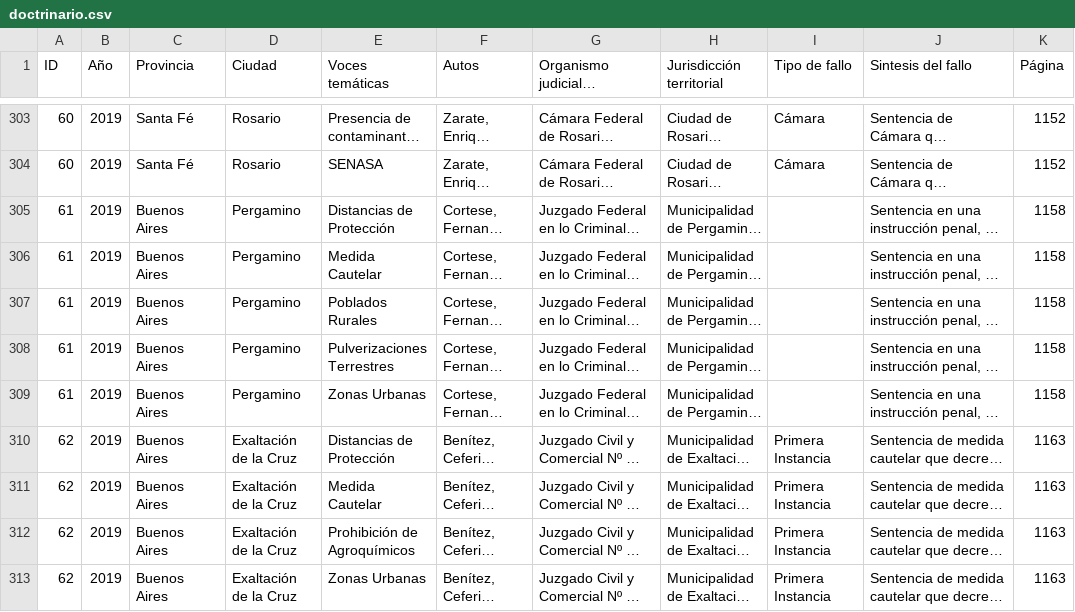
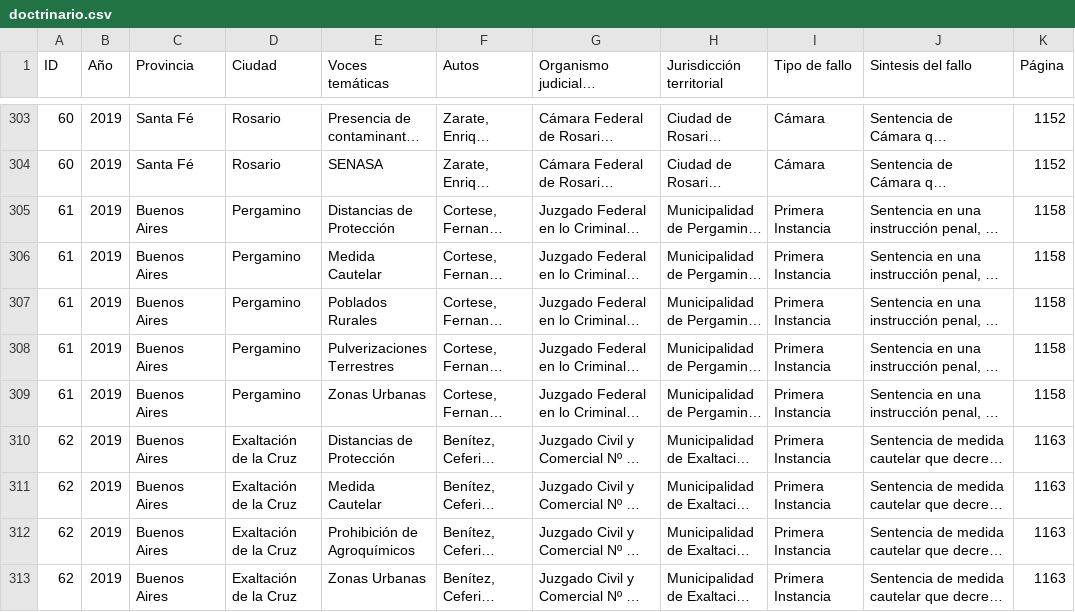
Before and after one commit to reflejar/pis-dash, a CSV file: pages/jurisprudencia/data/doctrinario.csv, drawn as a sheet; only a part is shown, gaps mark what is left out; long unchanged cells end in …; the diff covers the shown part only; the diff names each change by its address in the sheet, - before the commit and + after, or states it on an @@ line.

```diff
--- a/pages/jurisprudencia/data/doctrinario.csv
+++ b/pages/jurisprudencia/data/doctrinario.csv
-I305:I309 (Tipo de fallo): (empty)
+I305:I309 (Tipo de fallo): Primera Instancia
```
Also changed, not shown: 95 edited cells elsewhere in this file.
